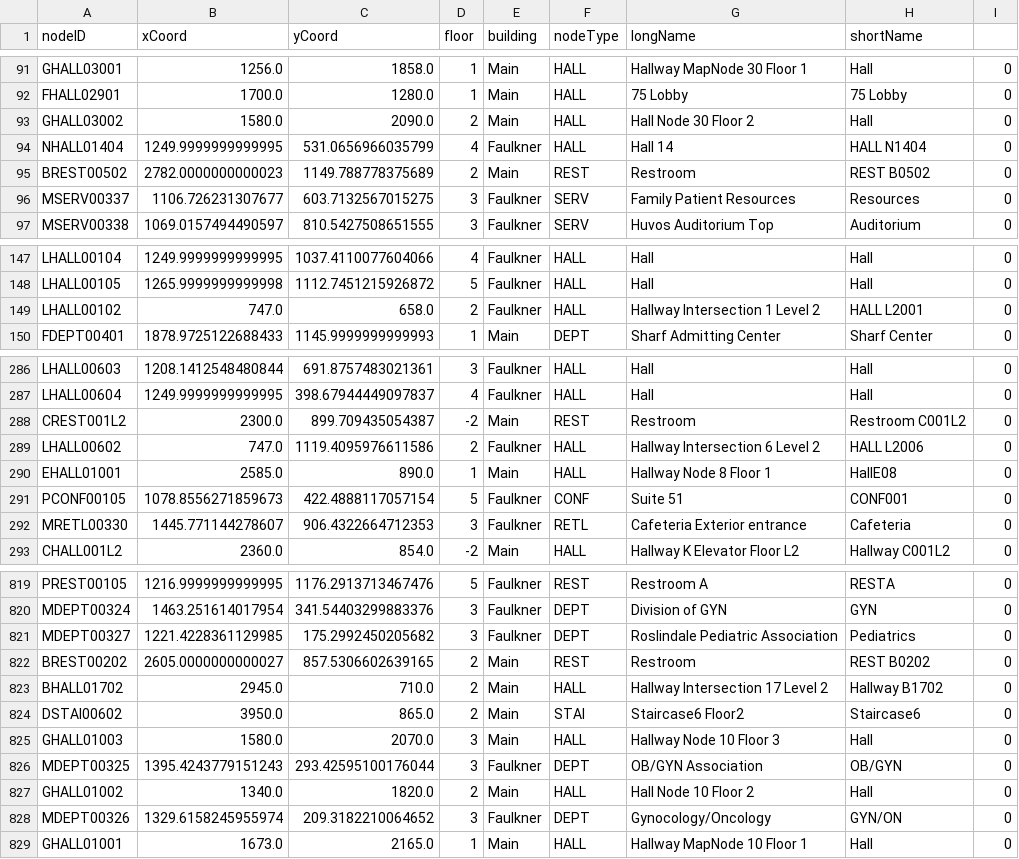
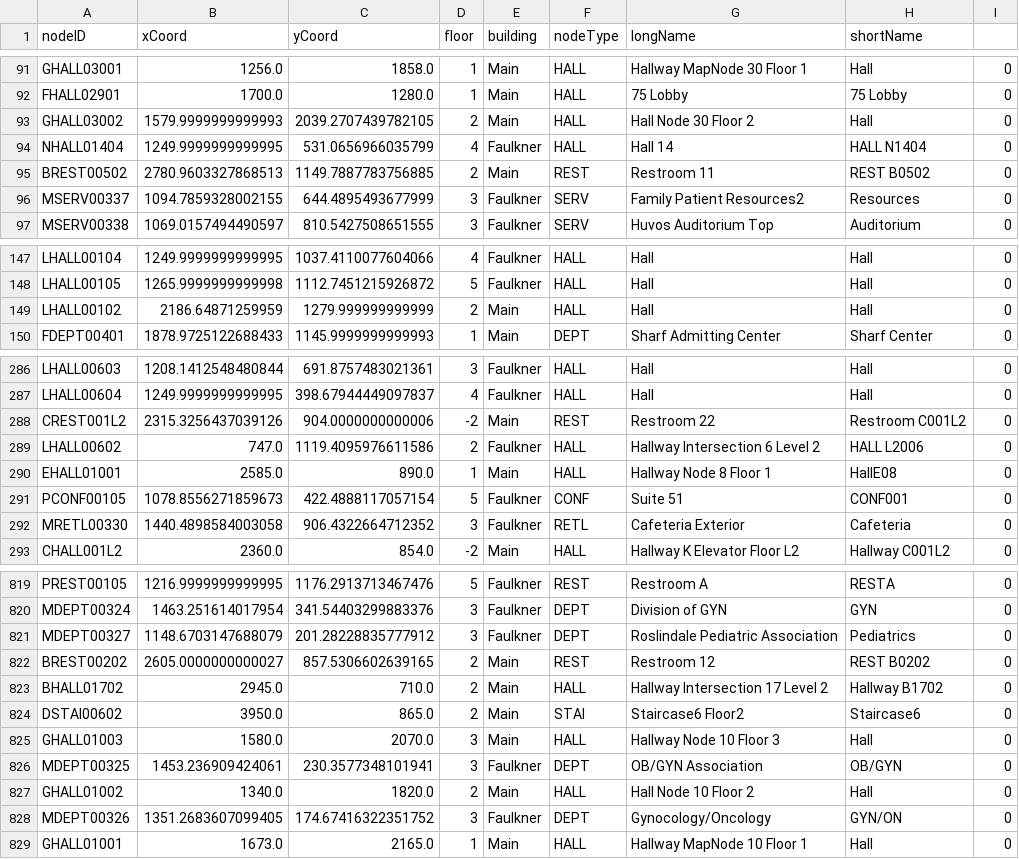
Before and after one commit to cscholler/SoftwareEngineeringD20, a CSV file: src/main/resources/edu/wpi/cs3733/d20/teamL/csv/MapLAllNodes.csv, drawn as a sheet; only a part is shown, gaps mark what is left out; the diff covers the shown part only.

```diff
--- a/src/main/resources/edu/wpi/cs3733/d20/teamL/csv/MapLAllNodes.csv
+++ b/src/main/resources/edu/wpi/cs3733/d20/teamL/csv/MapLAllNodes.csv
@@ -92,6 +92,6 @@ GHALL03001,1256.0,1858.0,1,Main,HALL,Hallway MapNode 30 Floor 1,Hall,0
 FHALL02901,1700.0,1280.0,1,Main,HALL,75 Lobby,75 Lobby,0
-GHALL03002,1580.0,2090.0,2,Main,HALL,Hall Node 30 Floor 2,Hall,0
+GHALL03002,1579.9999999999993,2039.2707439782105,2,Main,HALL,Hall Node 30 Floor 2,Hall,0
 NHALL01404,1249.9999999999995,531.0656966035799,4,Faulkner,HALL,Hall 14,HALL N1404,0
-BREST00502,2782.0000000000023,1149.788778375689,2,Main,REST,Restroom,REST B0502,0
-MSERV00337,1106.726231307677,603.7132567015275,3,Faulkner,SERV,Family Patient Resources,Resources,0
+BREST00502,2780.9603327868513,1149.7887783756885,2,Main,REST,Restroom 11,REST B0502,0
+MSERV00337,1094.7859328002155,644.4895493677999,3,Faulkner,SERV,Family Patient Resources2,Resources,0
 MSERV00338,1069.0157494490597,810.5427508651555,3,Faulkner,SERV,Huvos Auditorium Top,Auditorium,0
@@ -148,3 +148,3 @@ LHALL00104,1249.9999999999995,1037.4110077604066,4,Faulkner,HALL,Hall,Hall,0
 LHALL00105,1265.9999999999998,1112.7451215926872,5,Faulkner,HALL,Hall,Hall,0
-LHALL00102,747.0,658.0,2,Faulkner,HALL,Hallway Intersection 1 Level 2,HALL L2001,0
+LHALL00102,2186.64871259959,1279.999999999999,2,Main,HALL,Hall,Hall,0
 FDEPT00401,1878.9725122688433,1145.9999999999993,1,Main,DEPT,Sharf Admitting Center,Sharf Center,0
@@ -287,3 +287,3 @@ LHALL00603,1208.1412548480844,691.8757483021361,3,Faulkner,HALL,Hall,Hall,0
 LHALL00604,1249.9999999999995,398.67944449097837,4,Faulkner,HALL,Hall,Hall,0
-CREST001L2,2300.0,899.709435054387,-2,Main,REST,Restroom,Restroom C001L2,0
+CREST001L2,2315.3256437039126,904.0000000000006,-2,Main,REST,Restroom 22,Restroom C001L2,0
 LHALL00602,747.0,1119.4095976611586,2,Faulkner,HALL,Hallway Intersection 6 Level 2,HALL L2006,0
@@ -291,3 +291,3 @@ EHALL01001,2585.0,890.0,1,Main,HALL,Hallway Node 8 Floor 1,HallE08,0
 PCONF00105,1078.8556271859673,422.4888117057154,5,Faulkner,CONF,Suite 51,CONF001,0
-MRETL00330,1445.771144278607,906.4322664712353,3,Faulkner,RETL,Cafeteria Exterior entrance,Cafeteria,0
+MRETL00330,1440.4898584003058,906.4322664712352,3,Faulkner,RETL,Cafeteria Exterior,Cafeteria,0
 CHALL001L2,2360.0,854.0,-2,Main,HALL,Hallway K Elevator Floor L2,Hallway C001L2,0
@@ -820,4 +820,4 @@ PREST00105,1216.9999999999995,1176.2913713467476,5,Faulkner,REST,Restroom A,REST
 MDEPT00324,1463.251614017954,341.54403299883376,3,Faulkner,DEPT,Division of GYN,GYN,0
-MDEPT00327,1221.4228361129985,175.2992450205682,3,Faulkner,DEPT,Roslindale Pediatric Association,Pediatrics,0
-BREST00202,2605.0000000000027,857.5306602639165,2,Main,REST,Restroom,REST B0202,0
+MDEPT00327,1148.6703147688079,201.28228835777912,3,Faulkner,DEPT,Roslindale Pediatric Association,Pediatrics,0
+BREST00202,2605.0000000000027,857.5306602639165,2,Main,REST,Restroom 12,REST B0202,0
 BHALL01702,2945.0,710.0,2,Main,HALL,Hallway Intersection 17 Level 2,Hallway B1702,0
@@ -825,5 +825,5 @@ DSTAI00602,3950.0,865.0,2,Main,STAI,Staircase6 Floor2,Staircase6,0
 GHALL01003,1580.0,2070.0,3,Main,HALL,Hallway Node 10 Floor 3,Hall,0
-MDEPT00325,1395.4243779151243,293.42595100176044,3,Faulkner,DEPT,OB/GYN Association,OB/GYN,0
+MDEPT00325,1453.236909424061,230.3577348101941,3,Faulkner,DEPT,OB/GYN Association,OB/GYN,0
 GHALL01002,1340.0,1820.0,2,Main,HALL,Hall Node 10 Floor 2,Hall,0
-MDEPT00326,1329.6158245955974,209.3182210064652,3,Faulkner,DEPT,Gynocology/Oncology,GYN/ON,0
+MDEPT00326,1351.2683607099405,174.67416322351752,3,Faulkner,DEPT,Gynocology/Oncology,GYN/ON,0
 GHALL01001,1673.0,2165.0,1,Main,HALL,Hallway MapNode 10 Floor 1,Hall,0
```
Also changed, not shown: 3 added rows, 3 removed rows, 13 moved rows and 90 edited cells elsewhere in this file, src/main/resources/edu/wpi/cs3733/d20/teamL/csv/MapLAllEdges.csv, 2 other files.
